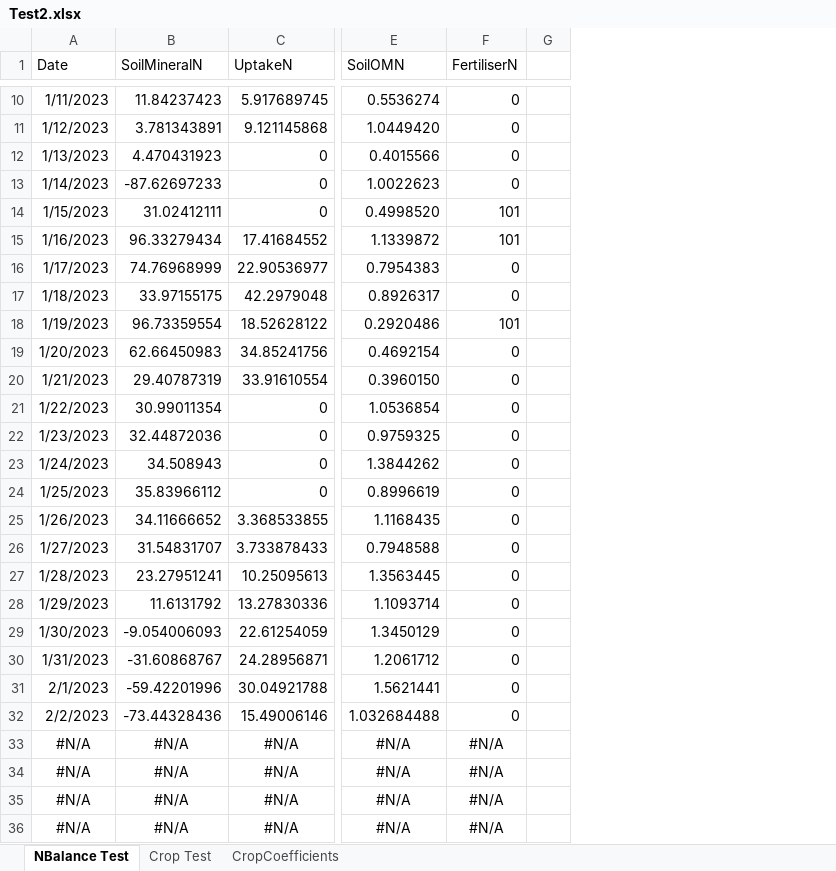
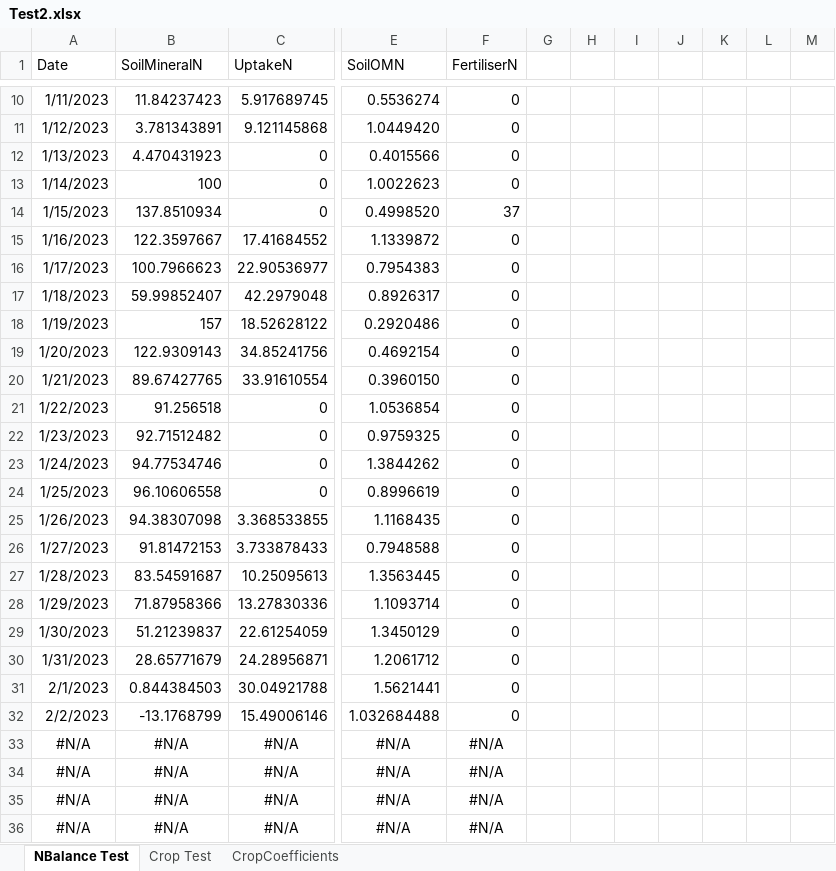
Before and after one commit to Stepania/svs-graph, an Excel workbook: modelCsharp/Test2.xlsx, sheet NBalance Test, drawn as a sheet; only a part is shown, gaps mark what is left out; values as stored, in another font and other column widths than the file's, no borders; charts and pictures not drawn; the diff covers the shown part only; the diff names each change by its address in the sheet, - before the commit and + after, or states it on an @@ line.

```diff
--- a/modelCsharp/Test2.xlsx (sheet NBalance Test)
+++ b/modelCsharp/Test2.xlsx (sheet NBalance Test)
+column H, empty
+column I, empty
+column J, empty
+column K, empty
+column L, empty
+column M, empty
-B13 (SoilMineralN): -87.62697233
+B13 (SoilMineralN): 100
-B14 (SoilMineralN): 31.02412111
+B14 (SoilMineralN): 137.8510934
-F14 (FertiliserN): 101
+F14 (FertiliserN): 37
-B15 (SoilMineralN): 96.33279434
+B15 (SoilMineralN): 122.3597667
-F15 (FertiliserN): 101
+F15 (FertiliserN): 0
-B16 (SoilMineralN): 74.76968999
+B16 (SoilMineralN): 100.7966623
-B17 (SoilMineralN): 33.97155175
+B17 (SoilMineralN): 59.99852407
-B18 (SoilMineralN): 96.73359554
+B18 (SoilMineralN): 157
-F18 (FertiliserN): 101
+F18 (FertiliserN): 0
-B19 (SoilMineralN): 62.66450983
+B19 (SoilMineralN): 122.9309143
-B20 (SoilMineralN): 29.40787319
+B20 (SoilMineralN): 89.67427765
-B21 (SoilMineralN): 30.99011354
+B21 (SoilMineralN): 91.256518
-B22 (SoilMineralN): 32.44872036
+B22 (SoilMineralN): 92.71512482
-B23 (SoilMineralN): 34.508943
+B23 (SoilMineralN): 94.77534746
-B24 (SoilMineralN): 35.83966112
+B24 (SoilMineralN): 96.10606558
-B25 (SoilMineralN): 34.11666652
+B25 (SoilMineralN): 94.38307098
-B26 (SoilMineralN): 31.54831707
+B26 (SoilMineralN): 91.81472153
-B27 (SoilMineralN): 23.27951241
+B27 (SoilMineralN): 83.54591687
-B28 (SoilMineralN): 11.6131792
+B28 (SoilMineralN): 71.87958366
-B29 (SoilMineralN): -9.054006093
+B29 (SoilMineralN): 51.21239837
-B30 (SoilMineralN): -31.60868767
+B30 (SoilMineralN): 28.65771679
-B31 (SoilMineralN): -59.42201996
+B31 (SoilMineralN): 0.844384503
-B32 (SoilMineralN): -73.44328436
+B32 (SoilMineralN): -13.1768799
```
Also changed, not shown: 2 edited cells elsewhere in this sheet, sheet Crop Test, formulas that keep their value, charts or pictures, 20 other files.
